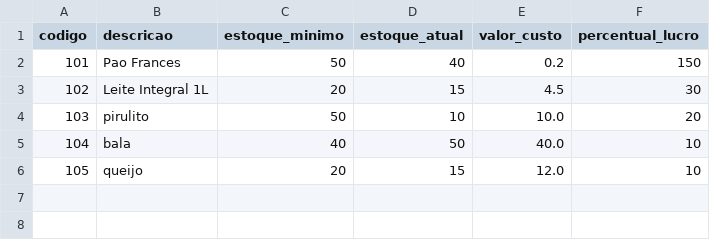
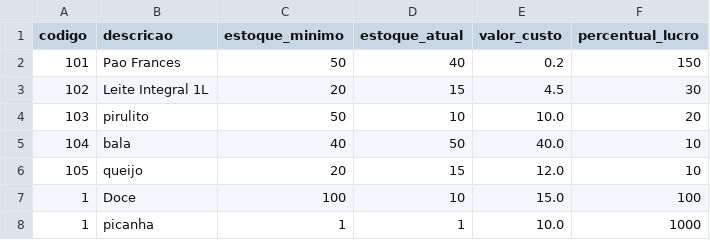
Before and after one commit to JoaquimMHS/sistema-gestao-padaria, a CSV file: produtos.csv, drawn as a sheet; the diff names each change by its address in the sheet, - before the commit and + after, or states it on an @@ line.

```diff
--- a/produtos.csv
+++ b/produtos.csv
+row 7: 1 | Doce | 100 | 10 | 15.0 | 100
+row 8: 1 | picanha | 1 | 1 | 10.0 | 1000
```
Also changed, not shown: 29 other files.
